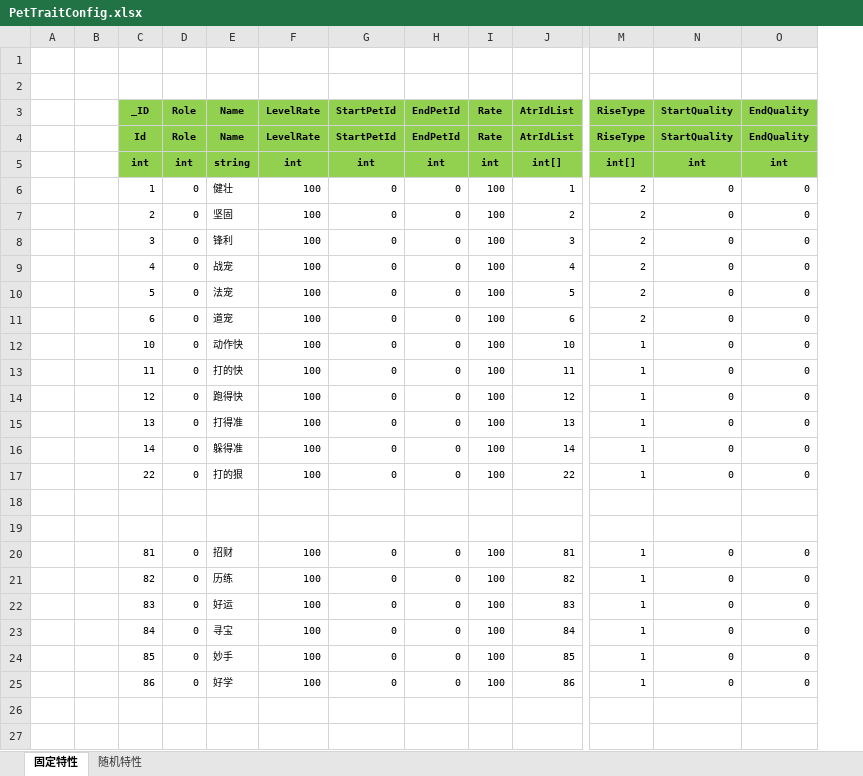
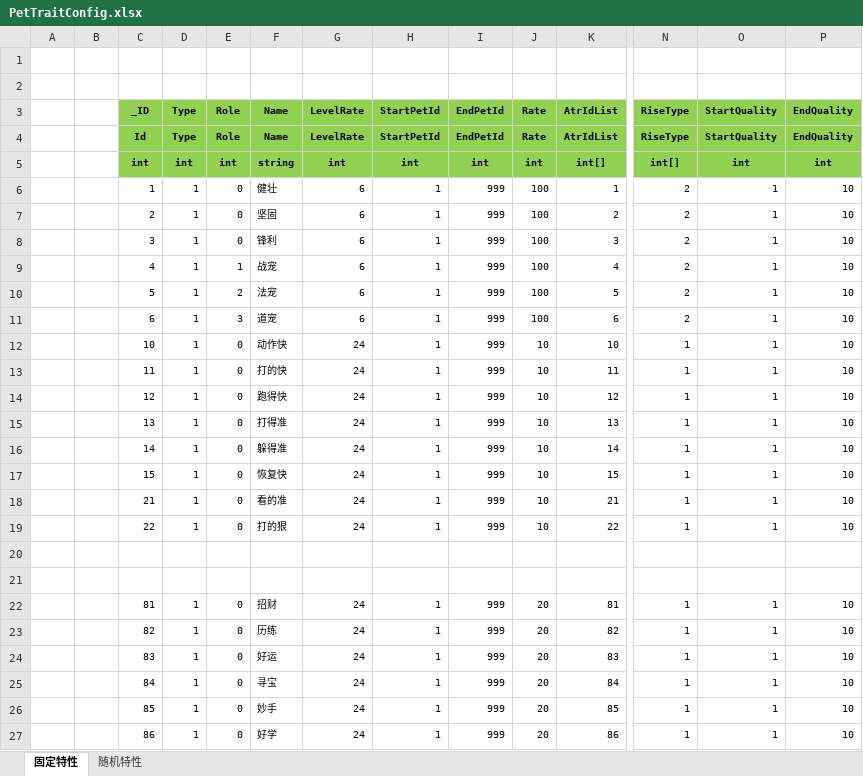
Before and after one commit to wokanjianyang/legend2, an Excel workbook: Excel/PetTraitConfig.xlsx, sheet 固定特性, drawn as a sheet; only a part is shown, gaps mark what is left out; values as stored, in another font and other column widths than the file's, no borders; addresses are those after the commit; rows hold the shown columns only; the diff names each change by its address in the sheet, - before the commit and + after, or states it on an @@ line.

```diff
--- a/Excel/PetTraitConfig.xlsx (sheet 固定特性)
+++ b/Excel/PetTraitConfig.xlsx (sheet 固定特性)
+column D (Type), rows 4-16: Type | int | 1 | 1 | 1 | 1 | 1 | 1 | 1 | 1 | 1 | 1 | 1; rows 19-27: 1 |  |  | 1 | 1 | 1 | 1 | 1 | 1
-G6:G11 (LevelRate): 100
+G6:G11 (LevelRate): 6
-H6:H16 (StartPetId): 0
+H6:H16 (StartPetId): 1
-I6:I16 (EndPetId): 0
+I6:I16 (EndPetId): 999
-O6:O16 (StartQuality): 0
+O6:O16 (StartQuality): 1
-P6:P16 (EndQuality): 0
+P6:P16 (EndQuality): 10
-E9 (Role): 0
+E9 (Role): 1
-E10 (Role): 0
+E10 (Role): 2
-E11 (Role): 0
+E11 (Role): 3
-G12:G16 (LevelRate): 100
+G12:G16 (LevelRate): 24
-J12:J16 (Rate): 100
+J12:J16 (Rate): 10
+row 17:  |  | 15 | 1 | 0 | 恢复快 | 24 | 1 | 999 | 10 | 15 | 1 | 1 | 10
+row 18:  |  | 21 | 1 | 0 | 看的准 | 24 | 1 | 999 | 10 | 21 | 1 | 1 | 10
-G19 (LevelRate): 100
+G19 (LevelRate): 24
-H19 (StartPetId): 0
+H19 (StartPetId): 1
-I19 (EndPetId): 0
+I19 (EndPetId): 999
-J19 (Rate): 100
+J19 (Rate): 10
-O19 (StartQuality): 0
+O19 (StartQuality): 1
-P19 (EndQuality): 0
+P19 (EndQuality): 10
-G22:G27 (LevelRate): 100
+G22:G27 (LevelRate): 24
-H22:H27 (StartPetId): 0
+H22:H27 (StartPetId): 1
-I22:I27 (EndPetId): 0
+I22:I27 (EndPetId): 999
-J22:J27 (Rate): 100
+J22:J27 (Rate): 20
-O22:O27 (StartQuality): 0
+O22:O27 (StartQuality): 1
-P22:P27 (EndQuality): 0
+P22:P27 (EndQuality): 10
```
Also changed, not shown: sheet 随机特性, formulas that keep their value, Excel/PetConfig.xlsx, 8 other files.
